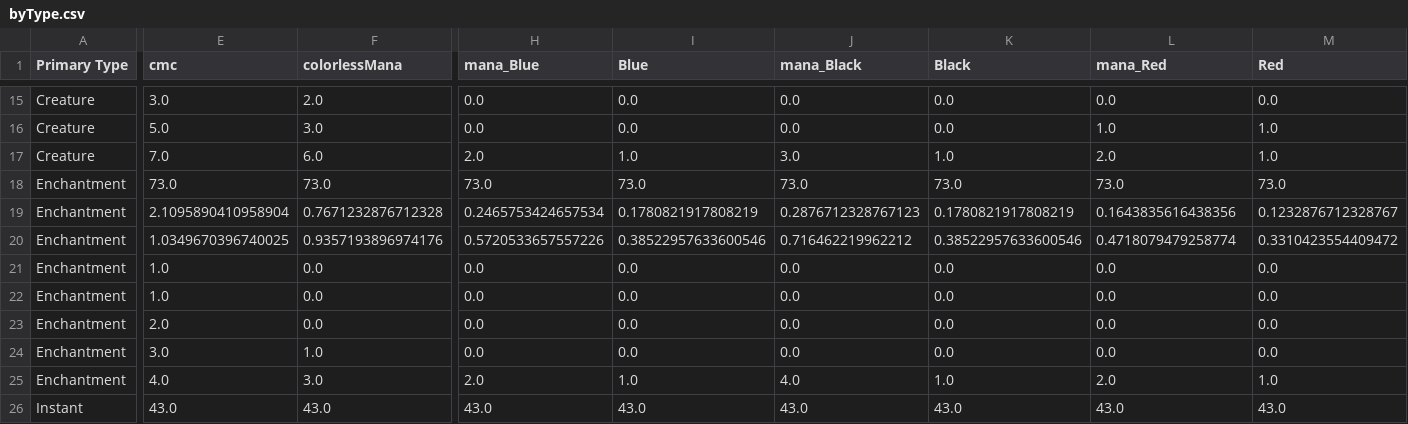
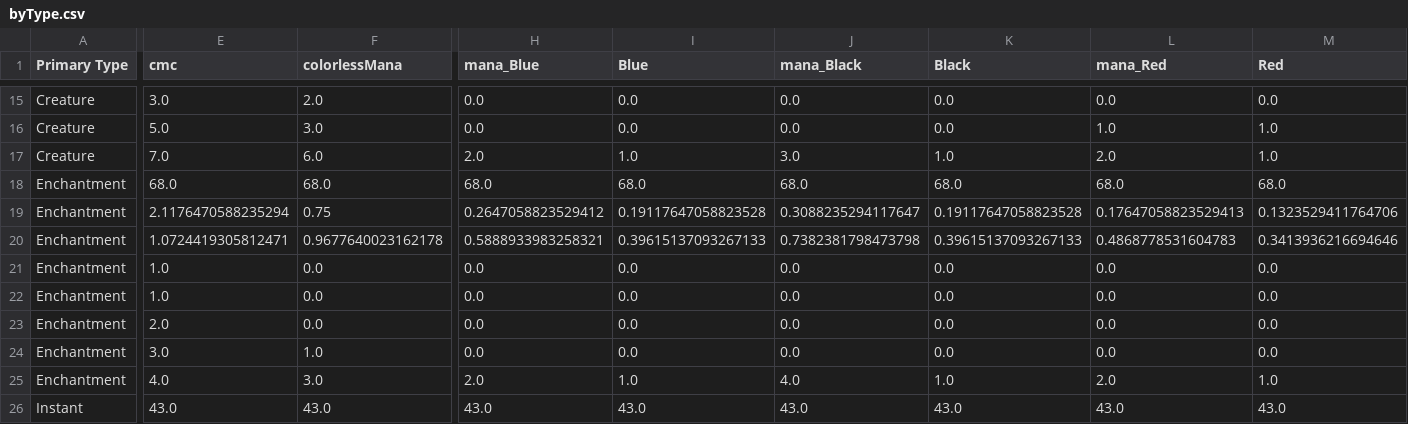
Before and after one commit to nhuber/magickmeans, a CSV file: byType.csv, drawn as a sheet; only a part is shown, gaps mark what is left out; removed rows and columns are numbered as before the commit, all else as after; rows hold the shown columns only; the diff covers the shown part only; the diff names each change by its address in the sheet, - before the commit and + after, or states it on an @@ line.

```diff
--- a/byType.csv
+++ b/byType.csv
-row 18: Enchantment | 73.0 | 73.0 | 73.0 | 73.0 | 73.0 | 73.0 | 73.0 | 73.0
+row 18: Enchantment | 68.0 | 68.0 | 68.0 | 68.0 | 68.0 | 68.0 | 68.0 | 68.0
-E19 (cmc): 2.1095890410958904
+E19 (cmc): 2.1176470588235294
-F19 (colorlessMana): 0.7671232876712328
+F19 (colorlessMana): 0.75
-H19 (mana_Blue): 0.2465753424657534
+H19 (mana_Blue): 0.2647058823529412
-I19 (Blue): 0.1780821917808219
+I19 (Blue): 0.19117647058823528
-J19 (mana_Black): 0.2876712328767123
+J19 (mana_Black): 0.3088235294117647
-K19 (Black): 0.1780821917808219
+K19 (Black): 0.19117647058823528
-L19 (mana_Red): 0.1643835616438356
+L19 (mana_Red): 0.17647058823529413
-M19 (Red): 0.1232876712328767
+M19 (Red): 0.1323529411764706
-E20 (cmc): 1.0349670396740025
+E20 (cmc): 1.0724419305812471
-F20 (colorlessMana): 0.9357193896974176
+F20 (colorlessMana): 0.9677640023162178
-H20 (mana_Blue): 0.5720533657557226
+H20 (mana_Blue): 0.5888933983258321
-I20 (Blue): 0.38522957633600546
+I20 (Blue): 0.39615137093267133
-J20 (mana_Black): 0.716462219962212
+J20 (mana_Black): 0.7382381798473798
-K20 (Black): 0.38522957633600546
+K20 (Black): 0.39615137093267133
-L20 (mana_Red): 0.4718079479258774
+L20 (mana_Red): 0.4868778531604783
-M20 (Red): 0.3310423554409472
+M20 (Red): 0.3413936216694646
```
Also changed, not shown: 1 added row, 1 removed row and 18 edited cells elsewhere in this file, byRarity.csv, colorSummary.csv, 2 other files.
